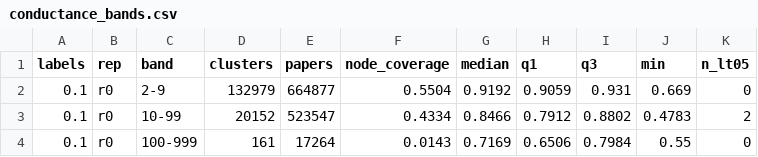
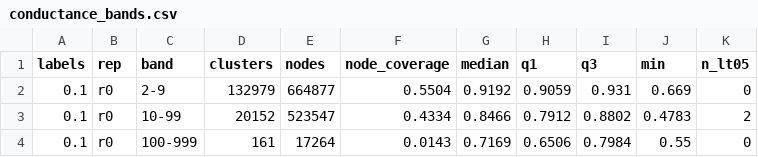
Before and after one commit to illinois-or-research-analytics/arcana, a CSV file: results/reference_set_2026-11-07/data/conductance_bands.csv, drawn as a sheet; only a part is shown.

```diff
--- a/results/reference_set_2026-11-07/data/conductance_bands.csv
+++ b/results/reference_set_2026-11-07/data/conductance_bands.csv
@@ -1,2 +1,2 @@
-labels,rep,band,clusters,papers,node_coverage,median,q1,q3,min,n_lt05
+labels,rep,band,clusters,nodes,node_coverage,median,q1,q3,min,n_lt05
 0.1,r0,2-9,132979,664877,0.5504,0.9192,0.9059,0.931,0.669,0
```
Also changed, not shown: results/reference_set_2026-11-07/data/conductance_bands_control.csv, results/reference_set_2026-11-07/data/control_set_summaries.csv, 10 other files.
